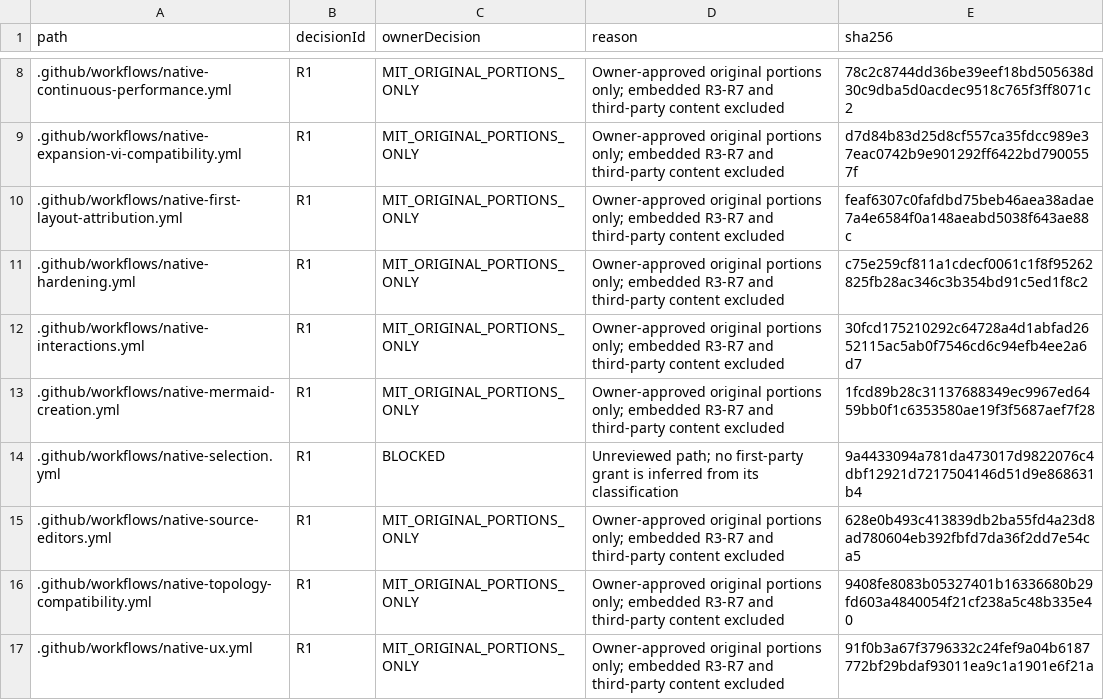
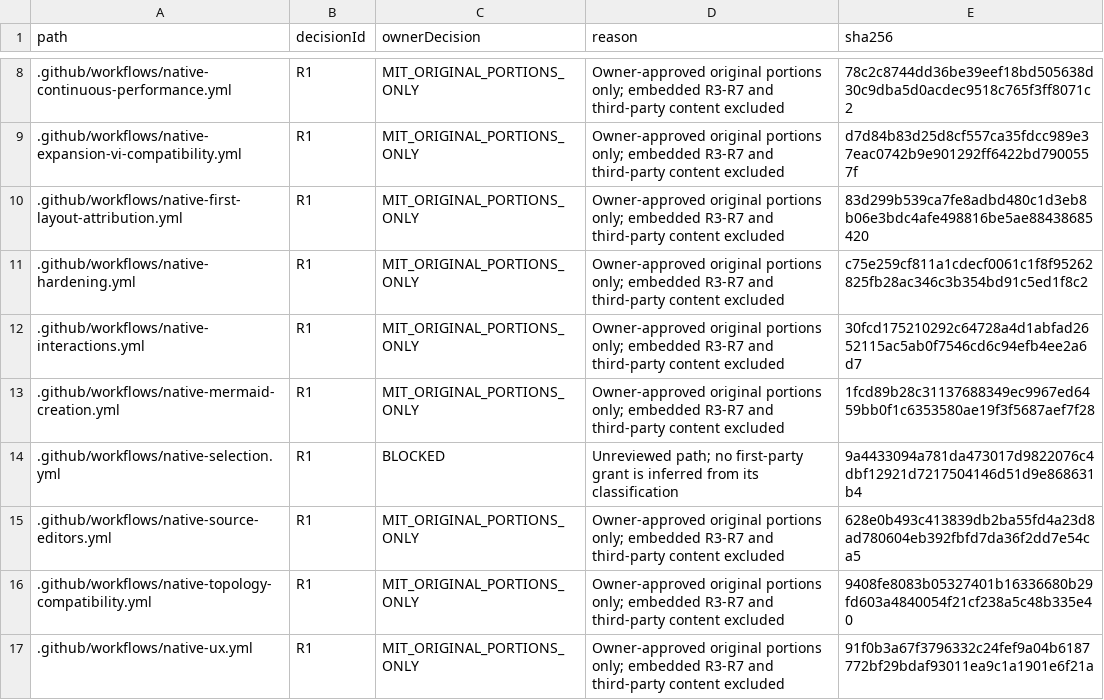
Before and after one commit to DouglasNLima/local-docs-studio, a CSV file: docs/open-source/evidence/goal62/rights-ledger.csv, drawn as a sheet; only a part is shown, gaps mark what is left out; the diff covers the shown part only.

```diff
--- a/docs/open-source/evidence/goal62/rights-ledger.csv
+++ b/docs/open-source/evidence/goal62/rights-ledger.csv
@@ -9,3 +9,3 @@ path,decisionId,ownerDecision,reason,sha256
 .github/workflows/native-expansion-vi-compatibility.yml,R1,MIT_ORIGINAL_PORTIONS_ONLY,Owner-approved original portions only; embedded R3-R7 and third-party content excluded,d7d84b83d25d8cf557ca35fdcc989e37eac0742b9e901292ff6422bd7900557f
-.github/workflows/native-first-layout-attribution.yml,R1,MIT_ORIGINAL_PORTIONS_ONLY,Owner-approved original portions only; embedded R3-R7 and third-party content excluded,feaf6307c0fafdbd75beb46aea38adae7a4e6584f0a148aeabd5038f643ae88c
+.github/workflows/native-first-layout-attribution.yml,R1,MIT_ORIGINAL_PORTIONS_ONLY,Owner-approved original portions only; embedded R3-R7 and third-party content excluded,83d299b539ca7fe8adbd480c1d3eb8b06e3bdc4afe498816be5ae88438685420
 .github/workflows/native-hardening.yml,R1,MIT_ORIGINAL_PORTIONS_ONLY,Owner-approved original portions only; embedded R3-R7 and third-party content excluded,c75e259cf811a1cdecf0061c1f8f95262825fb28ac346c3b354bd91c5ed1f8c2
```
Also changed, not shown: 1 added row and 3 edited cells elsewhere in this file, 5 other files.
